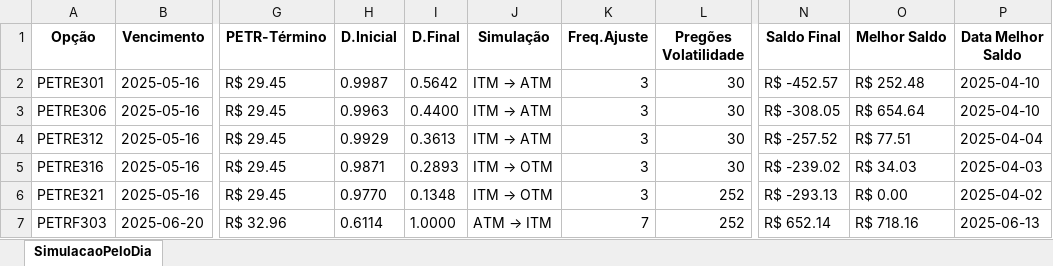
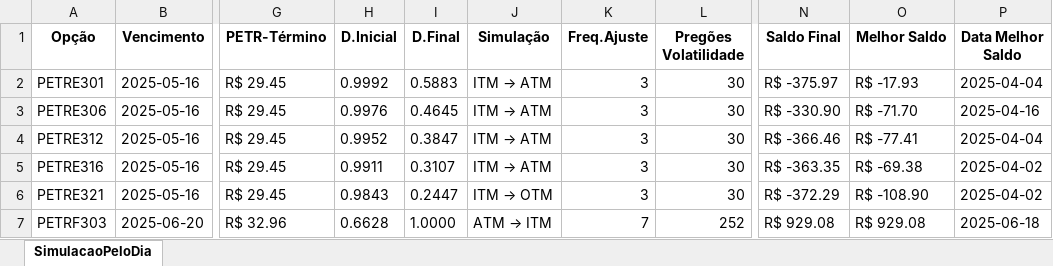
Before and after one commit to joaokramers/tcc-unb, an Excel workbook: dados/SimulacaoPeloDia.xlsx, sheet SimulacaoPeloDia, drawn as a sheet; only a part is shown, gaps mark what is left out; values as stored, in another font and other column widths than the file's, no borders; the diff covers the shown part only; the diff names each change by its address in the sheet, - before the commit and + after, or states it on an @@ line.

```diff
--- a/dados/SimulacaoPeloDia.xlsx (sheet SimulacaoPeloDia)
+++ b/dados/SimulacaoPeloDia.xlsx (sheet SimulacaoPeloDia)
-H2 (D.Inicial): 0.9987
+H2 (D.Inicial): 0.9992
-I2 (D.Final): 0.5642
+I2 (D.Final): 0.5883
-N2 (Saldo Final): R$ -452.57
+N2 (Saldo Final): R$ -375.97
-O2 (Melhor Saldo): R$ 252.48
+O2 (Melhor Saldo): R$ -17.93
-P2 (Data Melhor Saldo): 2025-04-10
+P2 (Data Melhor Saldo): 2025-04-04
-H3 (D.Inicial): 0.9963
+H3 (D.Inicial): 0.9976
-I3 (D.Final): 0.4400
+I3 (D.Final): 0.4645
-N3 (Saldo Final): R$ -308.05
+N3 (Saldo Final): R$ -330.90
-O3 (Melhor Saldo): R$ 654.64
+O3 (Melhor Saldo): R$ -71.70
-P3 (Data Melhor Saldo): 2025-04-10
+P3 (Data Melhor Saldo): 2025-04-16
-H4 (D.Inicial): 0.9929
+H4 (D.Inicial): 0.9952
-I4 (D.Final): 0.3613
+I4 (D.Final): 0.3847
-N4 (Saldo Final): R$ -257.52
+N4 (Saldo Final): R$ -366.46
-O4 (Melhor Saldo): R$ 77.51
+O4 (Melhor Saldo): R$ -77.41
-H5 (D.Inicial): 0.9871
+H5 (D.Inicial): 0.9911
-I5 (D.Final): 0.2893
+I5 (D.Final): 0.3107
@@ J5 (Simulação): ITM → OTM → ITM → ATM @@
-N5 (Saldo Final): R$ -239.02
+N5 (Saldo Final): R$ -363.35
-O5 (Melhor Saldo): R$ 34.03
+O5 (Melhor Saldo): R$ -69.38
-P5 (Data Melhor Saldo): 2025-04-03
+P5 (Data Melhor Saldo): 2025-04-02
-H6 (D.Inicial): 0.9770
+H6 (D.Inicial): 0.9843
-I6 (D.Final): 0.1348
+I6 (D.Final): 0.2447
-L6 (Pregões Volatilidade): 252
+L6 (Pregões Volatilidade): 30
-N6 (Saldo Final): R$ -293.13
+N6 (Saldo Final): R$ -372.29
-O6 (Melhor Saldo): R$ 0.00
+O6 (Melhor Saldo): R$ -108.90
-H7 (D.Inicial): 0.6114
+H7 (D.Inicial): 0.6628
-N7 (Saldo Final): R$ 652.14
+N7 (Saldo Final): R$ 929.08
-O7 (Melhor Saldo): R$ 718.16
+O7 (Melhor Saldo): R$ 929.08
-P7 (Data Melhor Saldo): 2025-06-13
+P7 (Data Melhor Saldo): 2025-06-18
```
Also changed, not shown: 23 edited cells elsewhere in this sheet, dados/MelhorCenario.xlsx, dados/SimulacaoPeloDelta.xlsx, 17 other files.
